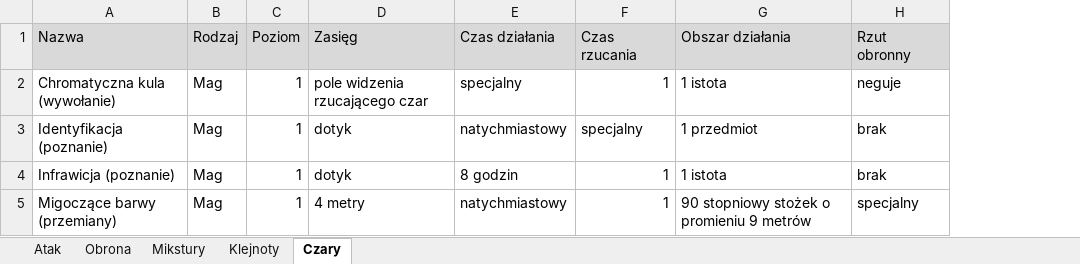
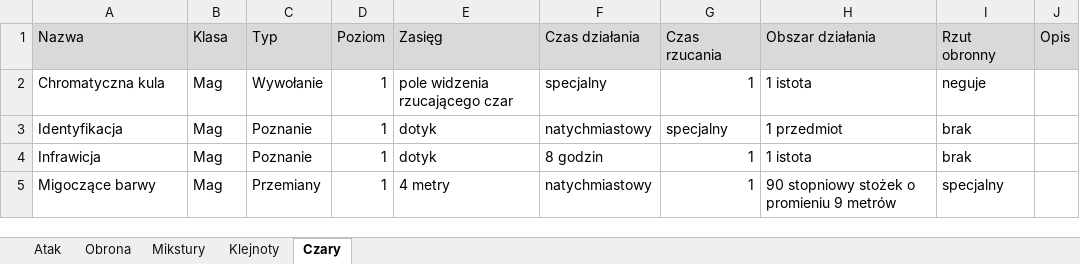
Before and after one commit to mbarylsk/rpg-data, an Excel workbook: IceWind_Dale/equipment.xlsx, sheet Czary, drawn as a sheet; values as stored, in another font and other column widths than the file's, no borders; the diff names each change by its address in the sheet, - before the commit and + after, or states it on an @@ line.

```diff
--- a/IceWind_Dale/equipment.xlsx (sheet Czary)
+++ b/IceWind_Dale/equipment.xlsx (sheet Czary)
+column C (Typ), rows 2-5: Wywołanie | Poznanie | Poznanie | Przemiany
+column J (Opis), empty
-B1: Rodzaj
+B1: Klasa
-A2 (Nazwa): Chromatyczna kula (wywołanie)
+A2 (Nazwa): Chromatyczna kula
-A3 (Nazwa): Identyfikacja (poznanie)
+A3 (Nazwa): Identyfikacja
-A4 (Nazwa): Infrawicja (poznanie)
+A4 (Nazwa): Infrawicja
-A5 (Nazwa): Migoczące barwy (przemiany)
+A5 (Nazwa): Migoczące barwy
```
Also changed, not shown: sheet Atak, sheet Obrona.
